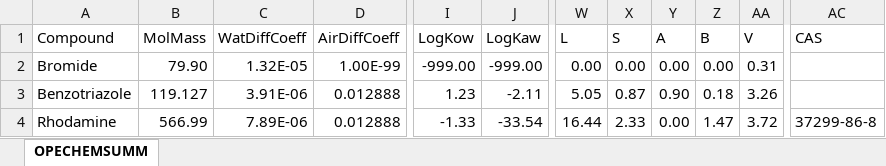
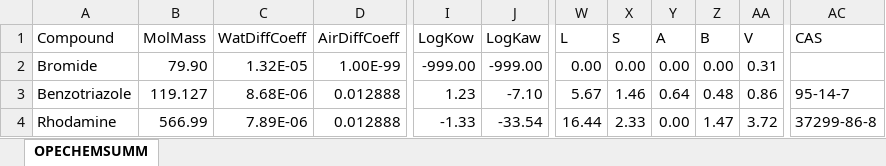
Before and after one commit to tfmrodge/BioretentionBlues, an Excel workbook: Kortright_CHEMSUMM.xlsx, sheet OPECHEMSUMM, drawn as a sheet; only a part is shown, gaps mark what is left out; values as stored, in another font and other column widths than the file's, no borders; the diff names each change by its address in the sheet, - before the commit and + after, or states it on an @@ line.

```diff
--- a/Kortright_CHEMSUMM.xlsx (sheet OPECHEMSUMM)
+++ b/Kortright_CHEMSUMM.xlsx (sheet OPECHEMSUMM)
-C3 (WatDiffCoeff): 3.91E-06
+C3 (WatDiffCoeff): 8.68E-06
-J3 (LogKaw): -2.11
+J3 (LogKaw): -7.10
-W3 (L): 5.05
+W3 (L): 5.67
-X3 (S): 0.87
+X3 (S): 1.46
-Y3 (A): 0.90
+Y3 (A): 0.64
-Z3 (B): 0.18
+Z3 (B): 0.48
-AA3 (V): 3.26
+AA3 (V): 0.86
-AC3 (CAS): (empty)
+AC3 (CAS): 95-14-7
```
Also changed, not shown: Kortright_ALLCHEMSUMM.xlsx, Kortright_BC.xlsx, 40 other files.
